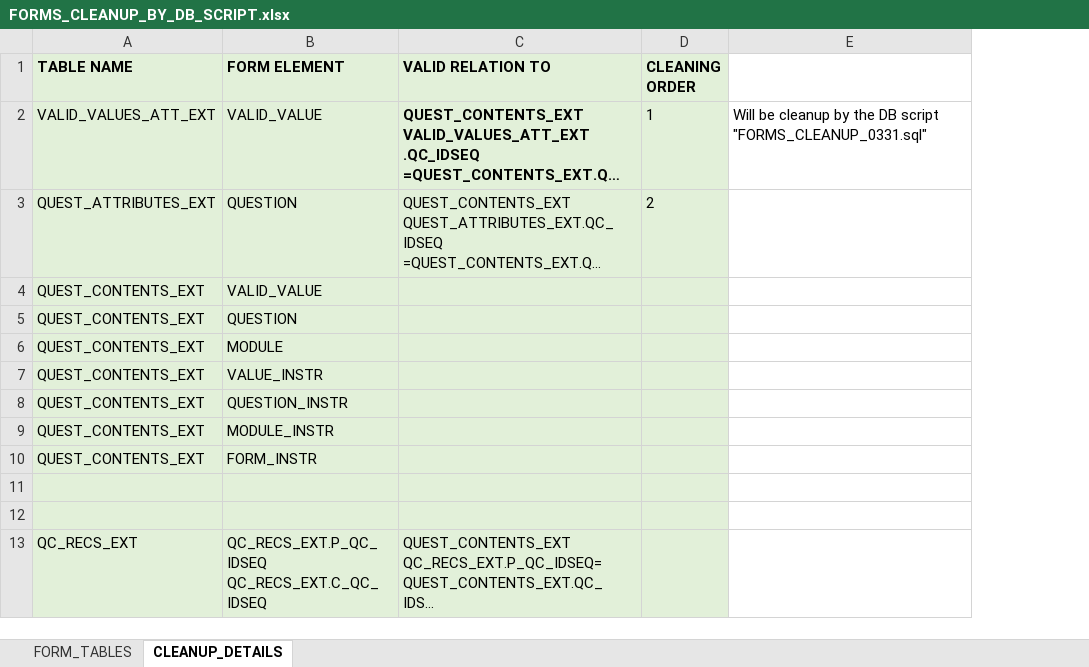
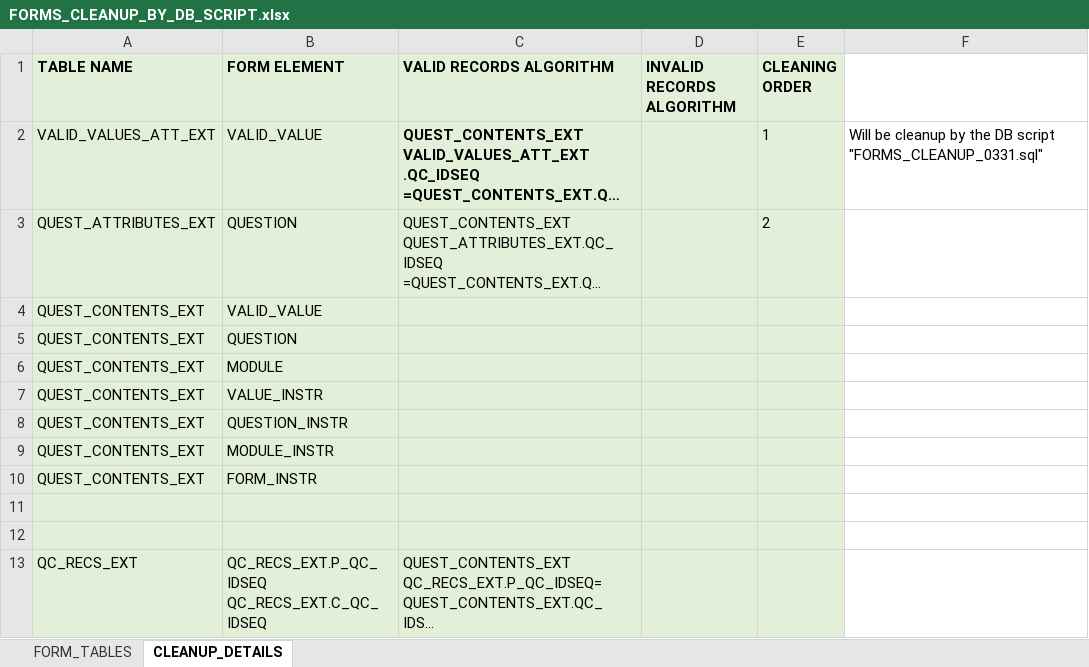
Before and after one commit to CBIIT/cadsr-db, an Excel workbook: scripts/meta/JIRA-161-DSRMWS-FORM_DATA_CLEANUP/FORMS_CLEANUP_BY_DB_SCRIPT.xlsx, sheet CLEANUP_DETAILS, drawn as a sheet; long unchanged cells end in …; values as stored, in another font and other column widths than the file's, no borders; the diff names each change by its address in the sheet, - before the commit and + after, or states it on an @@ line.

```diff
--- a/scripts/meta/JIRA-161-DSRMWS-FORM_DATA_CLEANUP/FORMS_CLEANUP_BY_DB_SCRIPT.xlsx (sheet CLEANUP_DETAILS)
+++ b/scripts/meta/JIRA-161-DSRMWS-FORM_DATA_CLEANUP/FORMS_CLEANUP_BY_DB_SCRIPT.xlsx (sheet CLEANUP_DETAILS)
+column D (INVALID RECORDS ALGORITHM), empty
-C1: VALID RELATION TO
+C1: VALID RECORDS ALGORITHM
```
Also changed, not shown: 2 other files.
